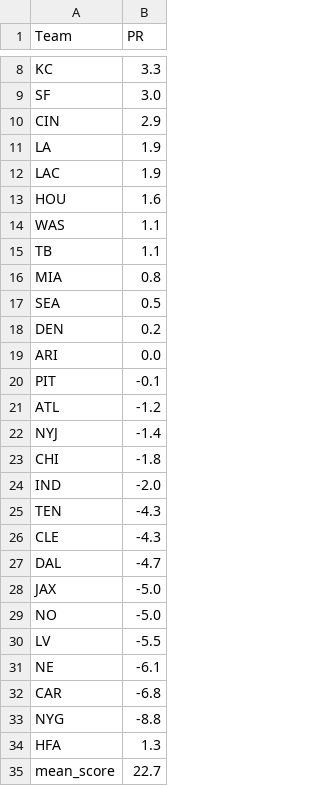
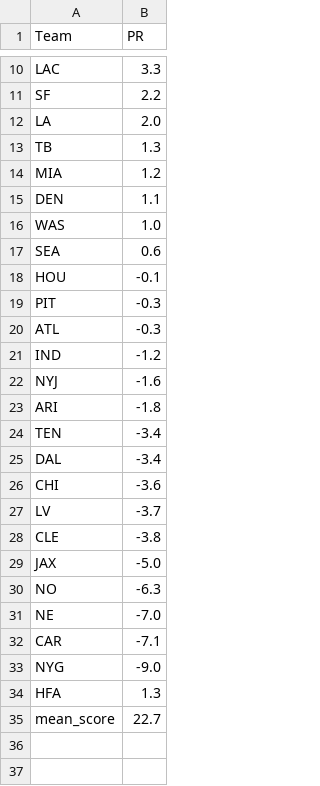
Before and after one commit to ChristopherDavisUCI/NFL2024-Simulation, a CSV file: data/pr.csv, drawn as a sheet; only a part is shown, gaps mark what is left out; removed rows and columns are numbered as before the commit, all else as after; the diff covers the shown part only; the diff names each change by its address in the sheet, - before the commit and + after, or states it on an @@ line.

Commit message:
Update pr.csv

```diff
--- a/data/pr.csv
+++ b/data/pr.csv
-A10 (Team): KC
+A10 (Team): LAC
-B11 (PR): 3.0
+B11 (PR): 2.2
-row 10: CIN | 2.9
-B12 (PR): 1.9
+B12 (PR): 2.0
-row 12: LAC | 1.9
-row 13: HOU | 1.6
-row 14: WAS | 1.1
-B13 (PR): 1.1
+B13 (PR): 1.3
-B14 (PR): 0.8
+B14 (PR): 1.2
-row 17: SEA | 0.5
-B15 (PR): 0.2
+B15 (PR): 1.1
-row 19: ARI | 0.0
+row 16: WAS | 1.0
+row 17: SEA | 0.6
+row 18: HOU | -0.1
-B19 (PR): -0.1
+B19 (PR): -0.3
-B20 (PR): -1.2
+B20 (PR): -0.3
+row 21: IND | -1.2
-B22 (PR): -1.4
+B22 (PR): -1.6
-A23 (Team): CHI
+A23 (Team): ARI
-row 24: IND | -2.0
-B24 (PR): -4.3
+B24 (PR): -3.4
-row 26: CLE | -4.3
-B25 (PR): -4.7
+B25 (PR): -3.4
+row 26: CHI | -3.6
+row 27: LV | -3.7
+row 28: CLE | -3.8
-B30 (PR): -5.0
+B30 (PR): -6.3
-row 30: LV | -5.5
-B31 (PR): -6.1
+B31 (PR): -7.0
-B32 (PR): -6.8
+B32 (PR): -7.1
-B33 (PR): -8.8
+B33 (PR): -9.0
```
Also changed, not shown: 4 added rows, 2 removed rows and 4 edited cells elsewhere in this file.
